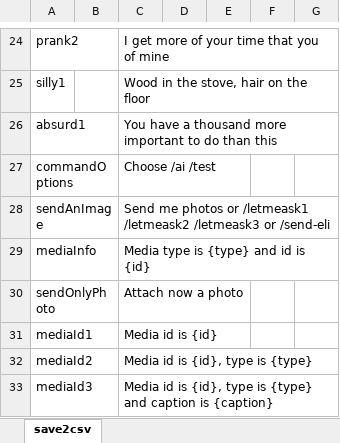
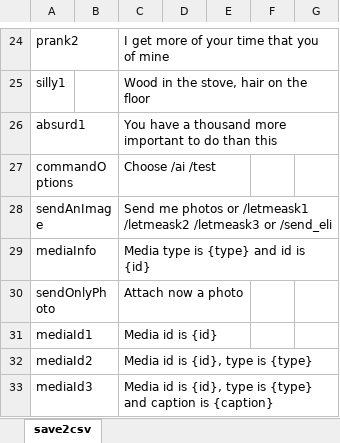
Before and after one commit to gllona/botbasic, an Excel workbook: _bots/gorkathebot/gorkathebot.xlsx, sheet save2csv, drawn as a sheet; only a part is shown, gaps mark what is left out; values as stored, in another font and other column widths than the file's, no borders; the diff covers the shown part only; the diff names each change by its address in the sheet, - before the commit and + after, or states it on an @@ line.

```diff
--- a/_bots/gorkathebot/gorkathebot.xlsx (sheet save2csv)
+++ b/_bots/gorkathebot/gorkathebot.xlsx (sheet save2csv)
-C28: …/letmeask3 or /send-eli
+C28: …/letmeask3 or /send_eli
```
Also changed, not shown: 11 added rows and 5 edited cells elsewhere in this sheet, _doc/BB_reference_v1_2.xlsx, 4 other files.
